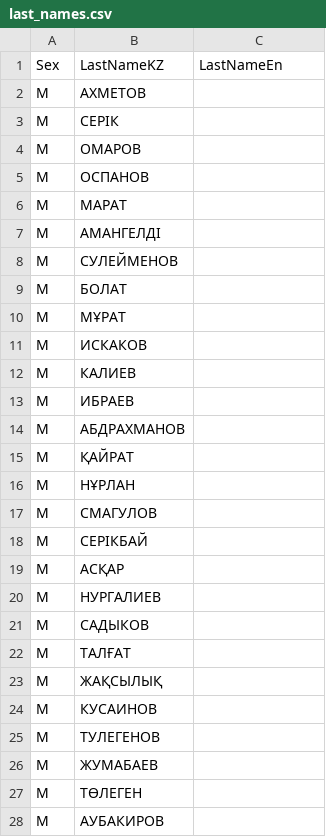
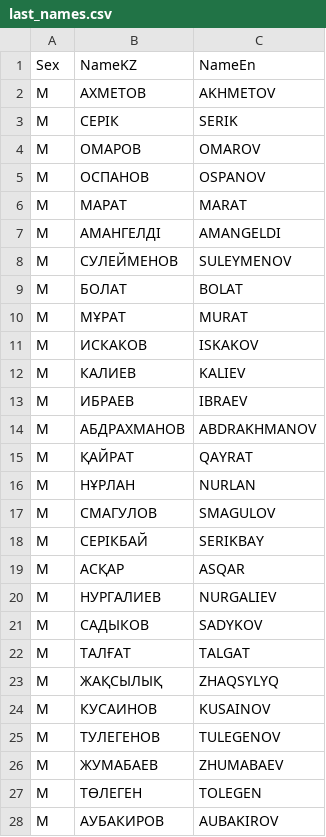
Before and after one commit to hackload-kz/data, a CSV file: last_names.csv, drawn as a sheet; only a part is shown; the diff covers the shown part only.

Commit message:
Add transliteration for names and last names

```diff
--- a/last_names.csv
+++ b/last_names.csv
@@ -1,28 +1,28 @@
-Sex,LastNameKZ,LastNameEn
-M,АХМЕТОВ,
-M,СЕРІК,
-M,ОМАРОВ,
-M,ОСПАНОВ,
-M,МАРАТ,
-M,АМАНГЕЛДІ,
-M,СУЛЕЙМЕНОВ,
-M,БОЛАТ,
-M,МҰРАТ,
-M,ИСКАКОВ,
-M,КАЛИЕВ,
-M,ИБРАЕВ,
-M,АБДРАХМАНОВ,
-M,ҚАЙРАТ,
-M,НҰРЛАН,
-M,СМАГУЛОВ,
-M,СЕРІКБАЙ,
-M,АСҚАР,
-M,НУРГАЛИЕВ,
-M,САДЫКОВ,
-M,ТАЛҒАТ,
-M,ЖАҚСЫЛЫҚ,
-M,КУСАИНОВ,
-M,ТУЛЕГЕНОВ,
-M,ЖУМАБАЕВ,
-M,ТӨЛЕГЕН,
-M,АУБАКИРОВ,
+Sex,NameKZ,NameEn
+M,АХМЕТОВ,AKHMETOV
+M,СЕРІК,SERІK
+M,ОМАРОВ,OMAROV
+M,ОСПАНОВ,OSPANOV
+M,МАРАТ,MARAT
+M,АМАНГЕЛДІ,AMANGELDІ
+M,СУЛЕЙМЕНОВ,SULEYMENOV
+M,БОЛАТ,BOLAT
+M,МҰРАТ,MURAT
+M,ИСКАКОВ,ISKAKOV
+M,КАЛИЕВ,KALIEV
+M,ИБРАЕВ,IBRAEV
+M,АБДРАХМАНОВ,ABDRAKHMANOV
+M,ҚАЙРАТ,QAYRAT
+M,НҰРЛАН,NURLAN
+M,СМАГУЛОВ,SMAGULOV
+M,СЕРІКБАЙ,SERІKBAY
+M,АСҚАР,ASQAR
+M,НУРГАЛИЕВ,NURGALIEV
+M,САДЫКОВ,SADYKOV
+M,ТАЛҒАТ,TALGAT
+M,ЖАҚСЫЛЫҚ,ZHAQSYLYQ
+M,КУСАИНОВ,KUSAINOV
+M,ТУЛЕГЕНОВ,TULEGENOV
+M,ЖУМАБАЕВ,ZHUMABAEV
+M,ТӨЛЕГЕН,TOLEGEN
+M,АУБАКИРОВ,AUBAKIROV
```
Also changed, not shown: 165 edited cells elsewhere in this file, first_names.csv, 1 other file.
